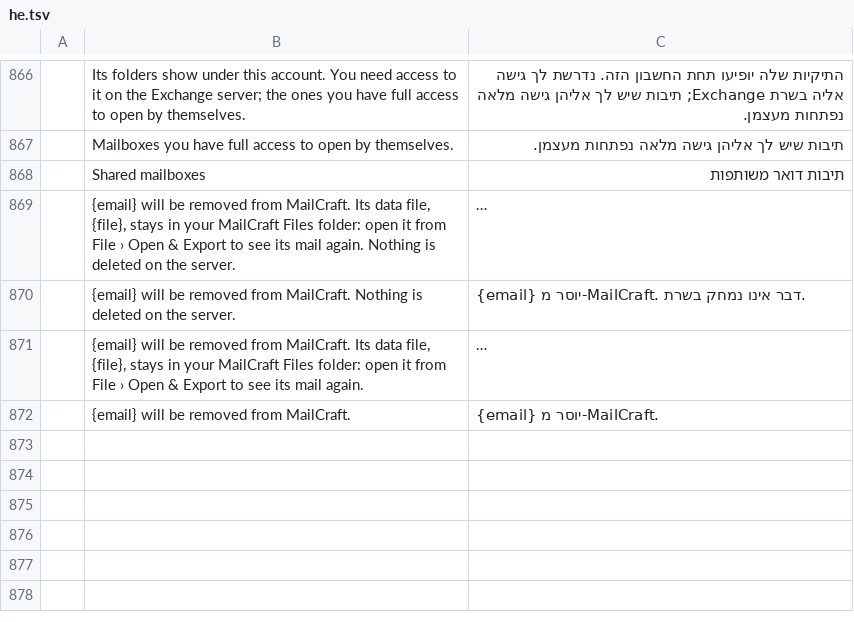
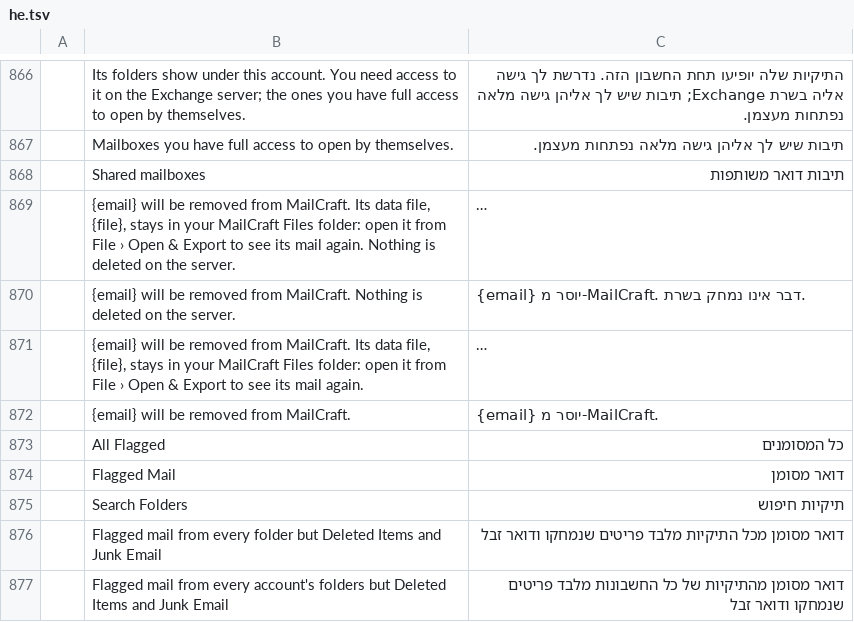
Before and after one commit to jeroenflvr/mailcraft, a TSV file: crates/ui-egui/src/i18n/he.tsv, drawn as a sheet; only a part is shown, gaps mark what is left out; long unchanged cells end in …; the diff names each change by its address in the sheet, - before the commit and + after, or states it on an @@ line.

```diff
--- a/crates/ui-egui/src/i18n/he.tsv
+++ b/crates/ui-egui/src/i18n/he.tsv
+row 873:  | All Flagged | כל המסומנים
+row 874:  | Flagged Mail | דואר מסומן
+row 875:  | Search Folders | תיקיות חיפוש
+row 876:  | Flagged mail from every folder but Deleted Items and Junk Email | דואר מסומן מכל התיקיות מלבד פריטים שנמחקו ודואר זבל
+row 877:  | Flagged mail from every account's folders but Deleted Items and Junk Email | דואר מסומן מהתיקיות של כל החשבונות מלבד פריטים שנמחקו ודואר זבל
```
Also changed, not shown: crates/ui-egui/src/i18n/ar.tsv, crates/ui-egui/src/i18n/fr.tsv, 19 other files.
